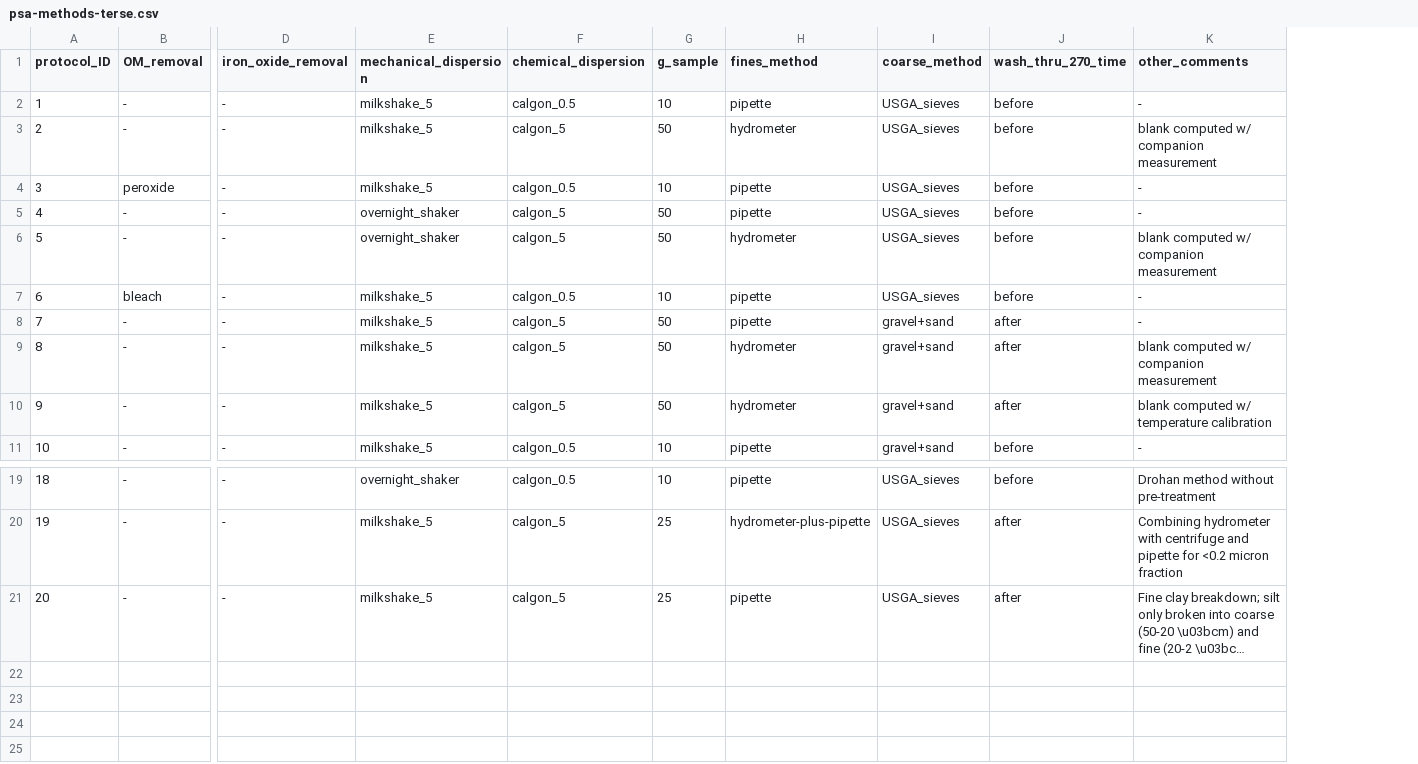
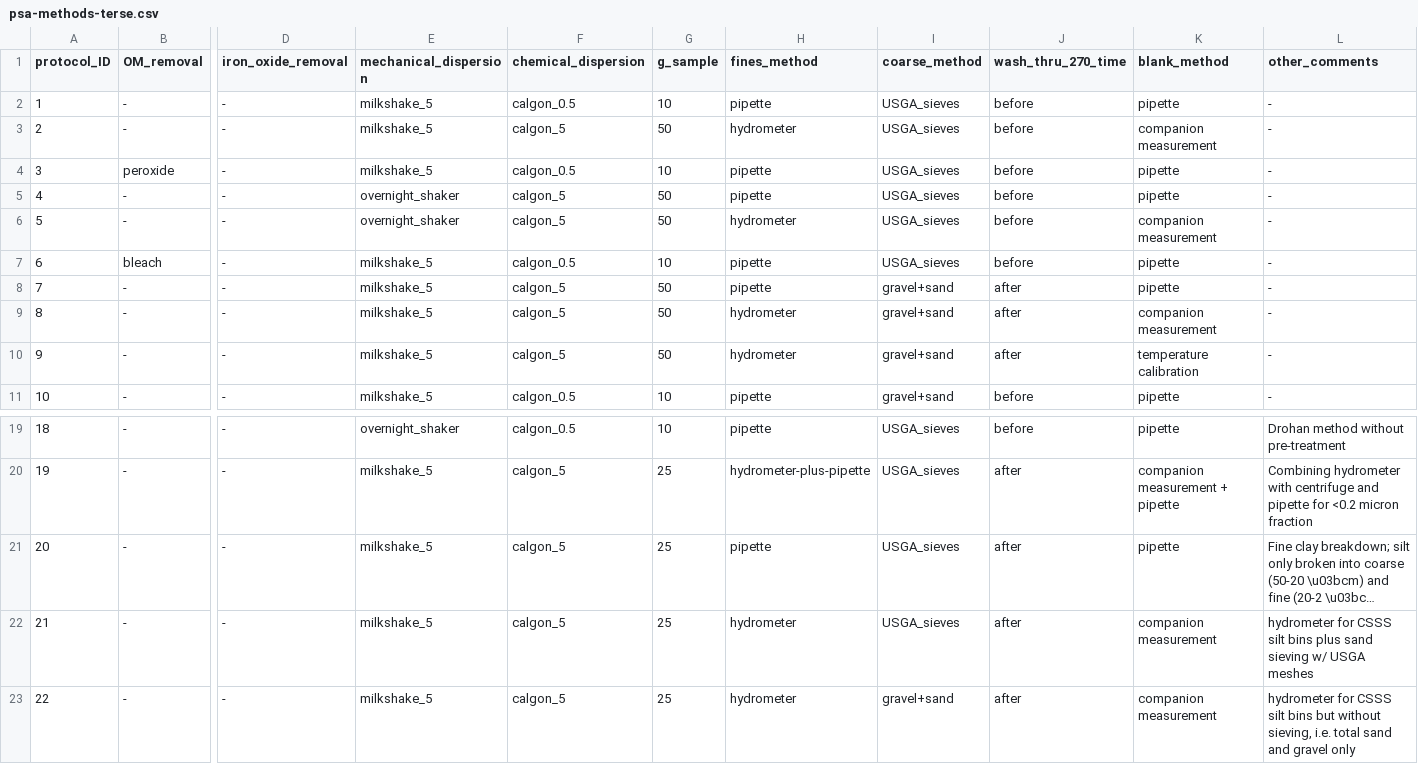
Before and after one commit to evanmascitti/soiltestr, a CSV file: inst/lab_protocols/particle_size_analysis/psa-methods-terse.csv, drawn as a sheet; only a part is shown, gaps mark what is left out; long unchanged cells end in …; addresses are those after the commit; rows hold the shown columns only; the diff names each change by its address in the sheet, - before the commit and + after, or states it on an @@ line.

Commit message:
made hydrometer psa functions more user friendly by doing the join based on hydrometer reading number rather than the approx ESD. Therefore this column is now optional to fill out.

```diff
--- a/inst/lab_protocols/particle_size_analysis/psa-methods-terse.csv
+++ b/inst/lab_protocols/particle_size_analysis/psa-methods-terse.csv
+column K (blank_method), rows 2-11: pipette | companion measurement | pipette | pipette | companion measurement | pipette | pipette | companion measurement | temperature calibration | pipette; rows 19-21: pipette | companion measurement + pipette | pipette
-L3 (other_comments): blank computed w/ companion measurement
+L3 (other_comments): -
-L6 (other_comments): blank computed w/ companion measurement
+L6 (other_comments): -
-L9 (other_comments): blank computed w/ companion measurement
+L9 (other_comments): -
-L10 (other_comments): blank computed w/ temperature calibration
+L10 (other_comments): -
+row 22: 21 | - | - | milkshake_5 | calgon_5 | 25 | hydrometer | USGA_sieves | after | companion measurement | hydrometer for CSSS silt bins plus sand sieving w/ USGA meshes
+row 23: 22 | - | - | milkshake_5 | calgon_5 | 25 | hydrometer | gravel+sand | after | companion measurement | hydrometer for CSSS silt bins but without sieving, i.e. total sand and gravel only
```
Also changed, not shown: inst/lab_protocols/particle_size_analysis/psa-coarse-diameters-sampled_expanded-details.csv, inst/lab_protocols/particle_size_analysis/psa-fines-diameters-sampled_expanded-details.csv, 23 other files.
